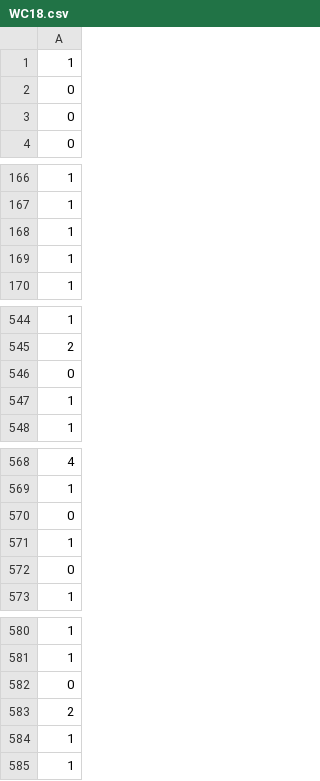
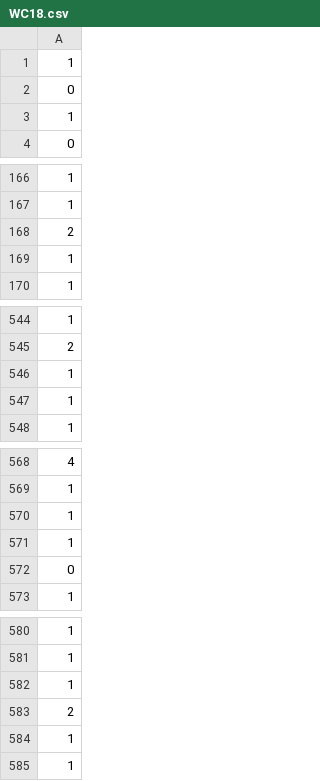
Before and after one commit to hringbauer/Panini, a CSV file: src/WC18.csv, drawn as a sheet; only a part is shown, gaps mark what is left out; the diff covers the shown part only.

Commit message:
Sticker Update

```diff
--- a/src/WC18.csv
+++ b/src/WC18.csv
@@ -2,3 +2,3 @@
 0
-0
+1
 0
@@ -167,3 +167,3 @@
 1
-1
+2
 1
@@ -545,3 +545,3 @@
 2
-0
+1
 1
@@ -569,3 +569,3 @@
 1
-0
+1
 1
@@ -581,3 +581,3 @@
 1
-0
+1
 2
```
Also changed, not shown: 12 added rows and 12 removed rows elsewhere in this file.
